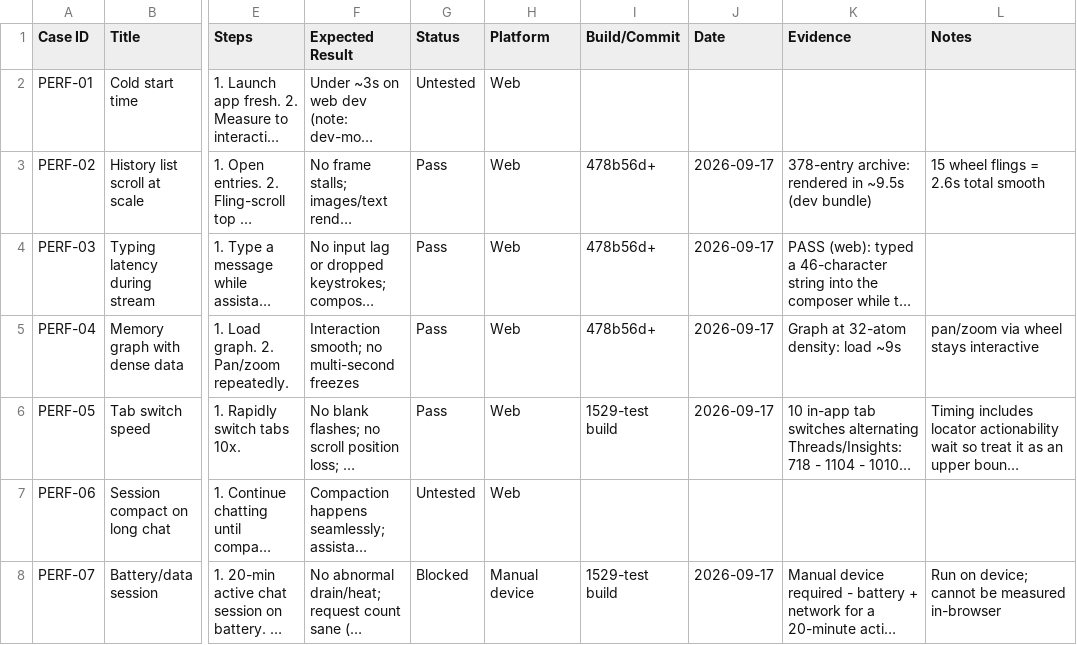
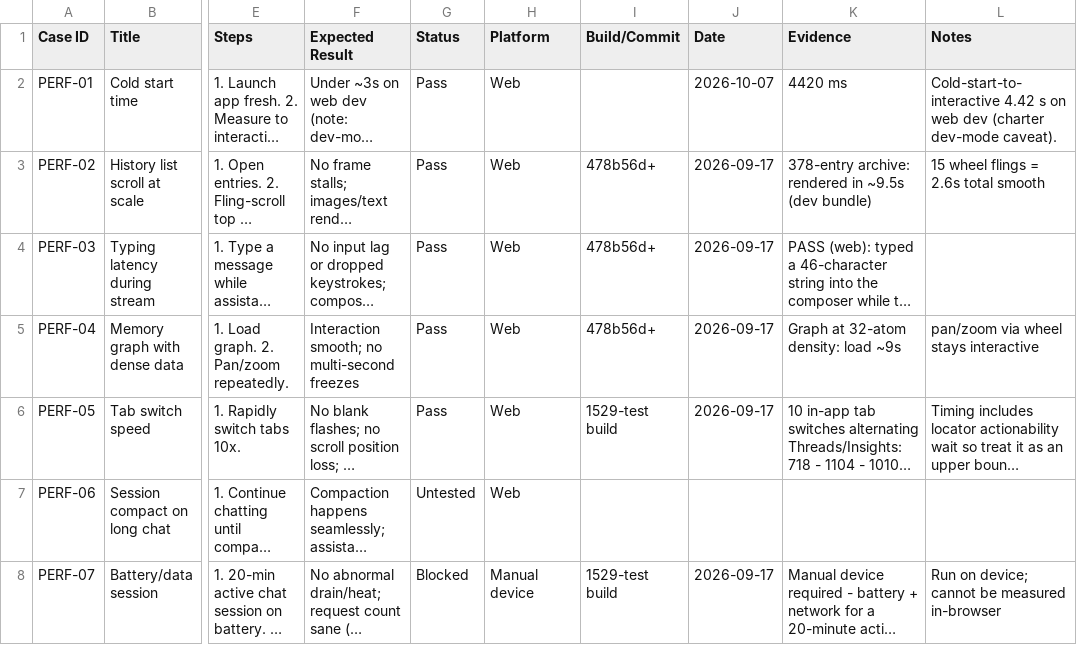
Before and after one commit to NoahOsmonth/BlackroseJournal, a CSV file: docs/qa/cases/PERFORMANCE.csv, drawn as a sheet; only a part is shown, gaps mark what is left out; long unchanged cells end in …; the diff names each change by its address in the sheet, - before the commit and + after, or states it on an @@ line.

```diff
--- a/docs/qa/cases/PERFORMANCE.csv
+++ b/docs/qa/cases/PERFORMANCE.csv
-G2 (Status): Untested
+G2 (Status): Pass
-J2 (Date): (empty)
+J2 (Date): 2026-10-07
-K2 (Evidence): (empty)
+K2 (Evidence): 4420 ms
-L2 (Notes): (empty)
+L2 (Notes): Cold-start-to-interactive 4.42 s on web dev (charter dev-mode caveat).
```
Also changed, not shown: docs/qa/cases/CHECKINS.csv, docs/qa/cases/LIFECYCLE.csv, 32 other files.
